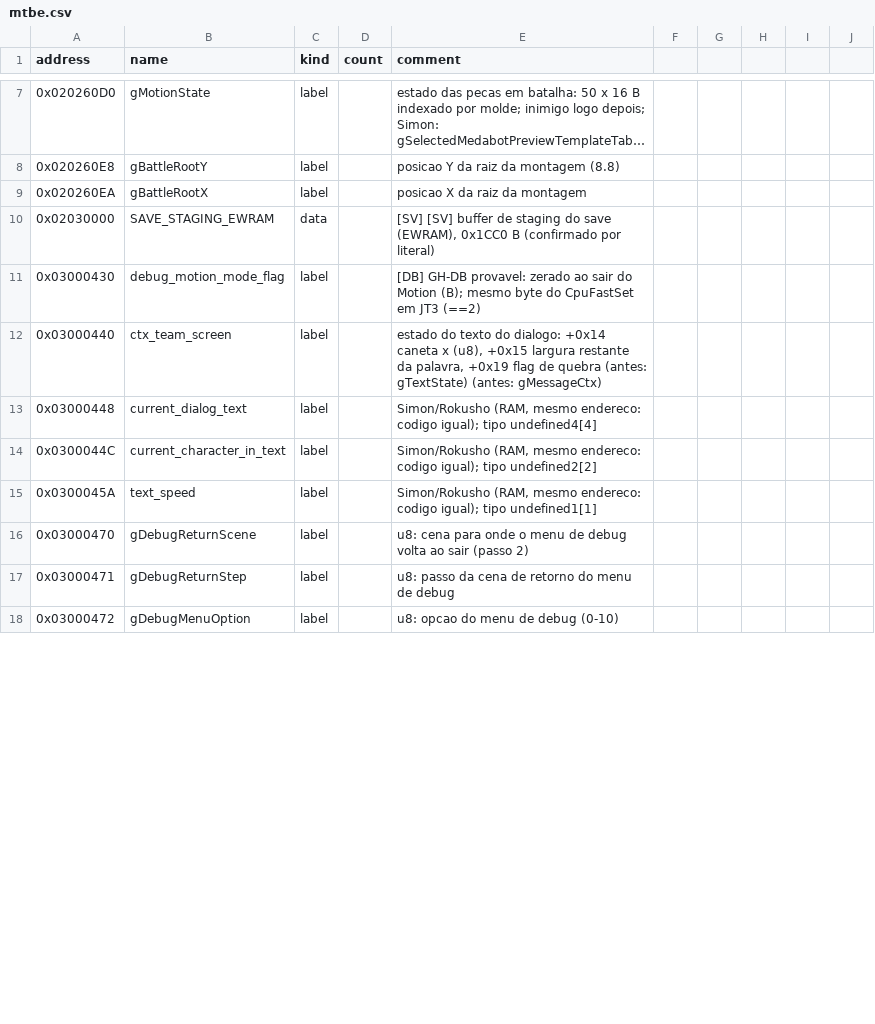
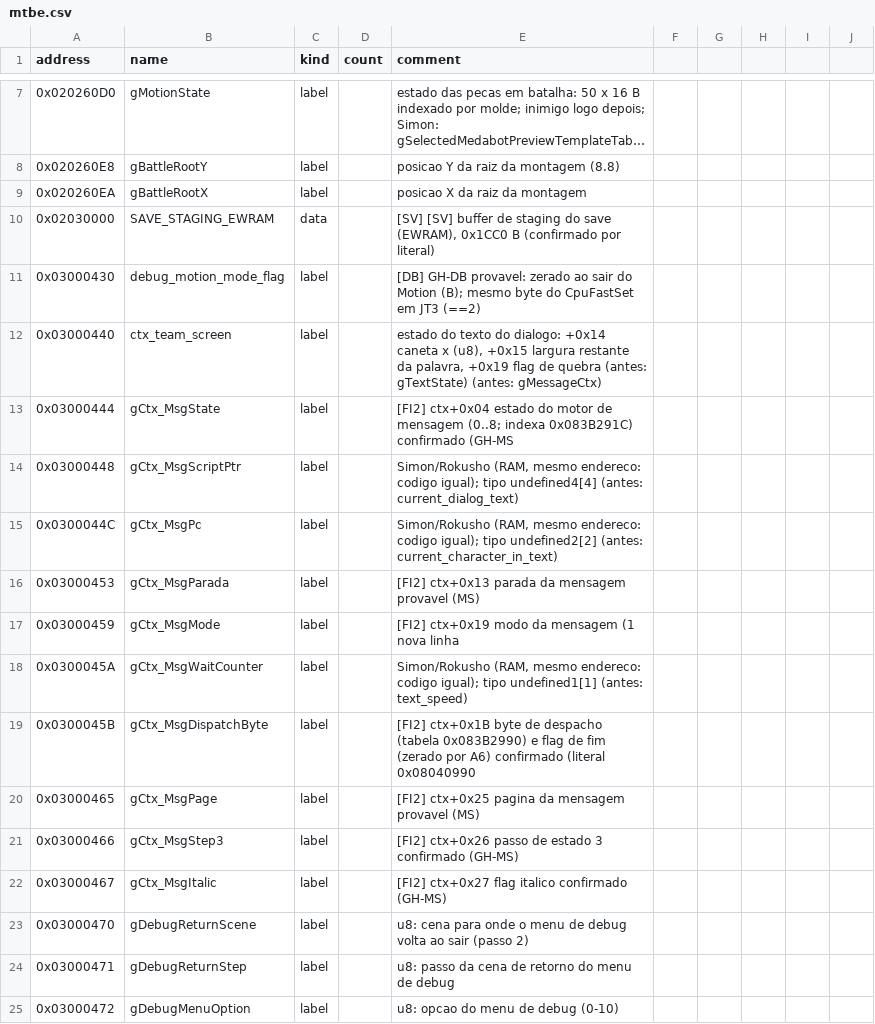
Before and after one commit to jvsdm/Medabots-Romhacking-Toolkit, a CSV file: re/symbols/mtbe.csv, drawn as a sheet; only a part is shown, gaps mark what is left out; long unchanged cells end in …; the diff covers the shown part only.

```diff
--- a/re/symbols/mtbe.csv
+++ b/re/symbols/mtbe.csv
@@ -12,5 +12,12 @@ address,name,kind,count,comment
 0x03000440,ctx_team_screen,label,,"estado do texto do dialogo: +0x14 caneta x (u8), +0x15 largura restante da palavra, +0x19 flag de quebra (antes: gTextState) (antes: gMessageCtx)"
-0x03000448,current_dialog_text,label,,"Simon/Rokusho (RAM, mesmo endereco: codigo igual); tipo undefined4[4]"
-0x0300044C,current_character_in_text,label,,"Simon/Rokusho (RAM, mesmo endereco: codigo igual); tipo undefined2[2]"
-0x0300045A,text_speed,label,,"Simon/Rokusho (RAM, mesmo endereco: codigo igual); tipo undefined1[1]"
+0x03000444,gCtx_MsgState,label,,[FI2] ctx+0x04 estado do motor de mensagem (0..8; indexa 0x083B291C) confirmado (GH-MS
+0x03000448,gCtx_MsgScriptPtr,label,,"Simon/Rokusho (RAM, mesmo endereco: codigo igual); tipo undefined4[4] (antes: current_dialog_text)"
+0x0300044C,gCtx_MsgPc,label,,"Simon/Rokusho (RAM, mesmo endereco: codigo igual); tipo undefined2[2] (antes: current_character_in_text)"
+0x03000453,gCtx_MsgParada,label,,[FI2] ctx+0x13 parada da mensagem provavel (MS)
+0x03000459,gCtx_MsgMode,label,,[FI2] ctx+0x19 modo da mensagem (1 nova linha
+0x0300045A,gCtx_MsgWaitCounter,label,,"Simon/Rokusho (RAM, mesmo endereco: codigo igual); tipo undefined1[1] (antes: text_speed)"
+0x0300045B,gCtx_MsgDispatchByte,label,,[FI2] ctx+0x1B byte de despacho (tabela 0x083B2990) e flag de fim (zerado por A6) confirmado (literal 0x08040990
+0x03000465,gCtx_MsgPage,label,,[FI2] ctx+0x25 pagina da mensagem provavel (MS)
+0x03000466,gCtx_MsgStep3,label,,[FI2] ctx+0x26 passo de estado 3 confirmado (GH-MS)
+0x03000467,gCtx_MsgItalic,label,,[FI2] ctx+0x27 flag italico confirmado (GH-MS)
 0x03000470,gDebugReturnScene,label,,u8: cena para onde o menu de debug volta ao sair (passo 2)
```
Also changed, not shown: 11 added rows and 22 edited cells elsewhere in this file, re/ghidra/medabots_sync.tsv, 4 other files.
